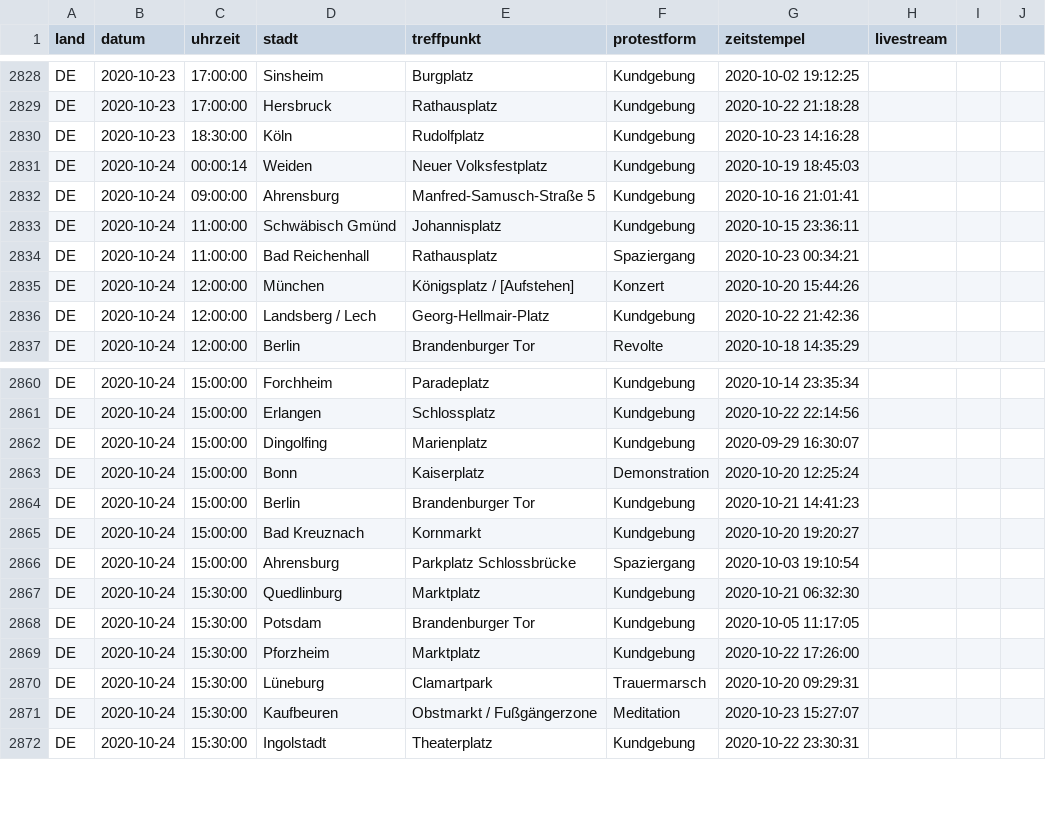
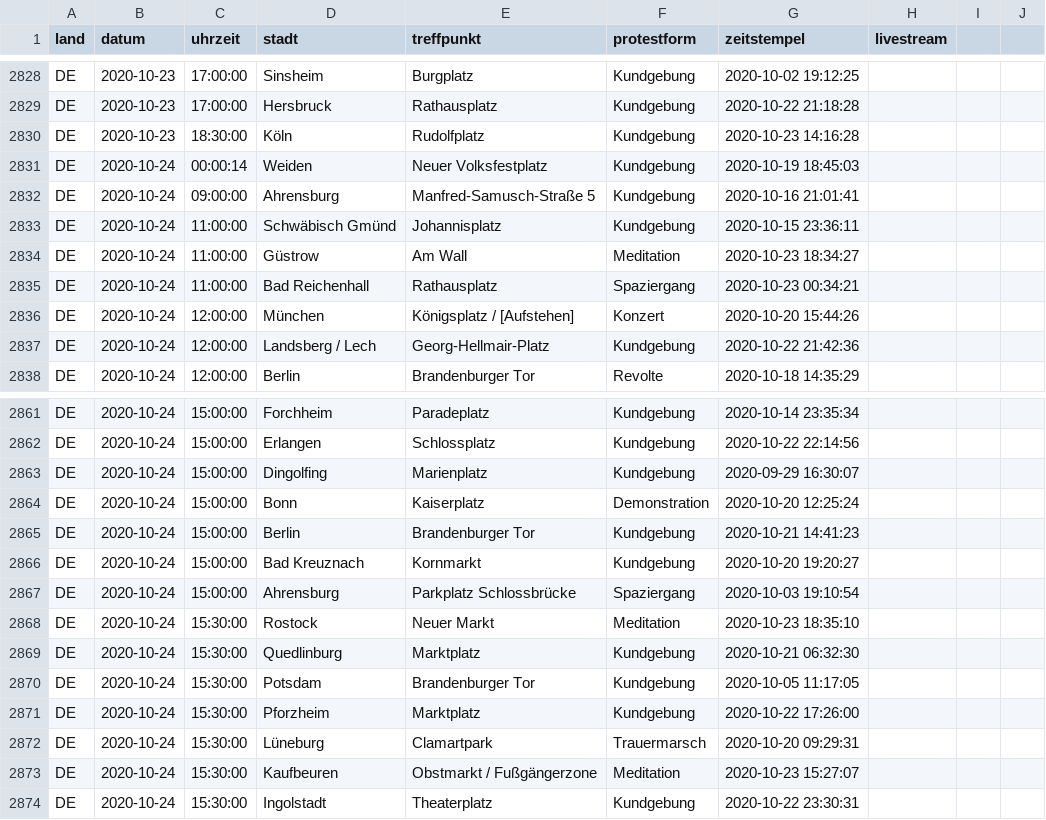
Before and after one commit to anonymous-tld/datenbank, a CSV file: datenbank.csv, drawn as a sheet; only a part is shown, gaps mark what is left out.

Commit message:
Update datenbank.csv from https://demo.terminkalender.top/datenbank.csv

```diff
--- a/datenbank.csv
+++ b/datenbank.csv
@@ -2833,2 +2833,3 @@ DE,2020-10-24,09:00:00,Ahrensburg,Manfred-Samusch-Straße 5,Kundgebung,2020-10-1
 DE,2020-10-24,11:00:00,Schwäbisch Gmünd,Johannisplatz,Kundgebung,2020-10-15 23:36:11,
+DE,2020-10-24,11:00:00,Güstrow,Am Wall,Meditation,2020-10-23 18:34:27,
 DE,2020-10-24,11:00:00,Bad Reichenhall,Rathausplatz,Spaziergang,2020-10-23 00:34:21,
@@ -2866,2 +2867,3 @@ DE,2020-10-24,15:00:00,Bad Kreuznach,Kornmarkt,Kundgebung,2020-10-20 19:20:27,
 DE,2020-10-24,15:00:00,Ahrensburg,Parkplatz Schlossbrücke,Spaziergang,2020-10-03 19:10:54,
+DE,2020-10-24,15:30:00,Rostock,Neuer Markt,Meditation,2020-10-23 18:35:10,
 DE,2020-10-24,15:30:00,Quedlinburg,Marktplatz,Kundgebung,2020-10-21 06:32:30,
```
